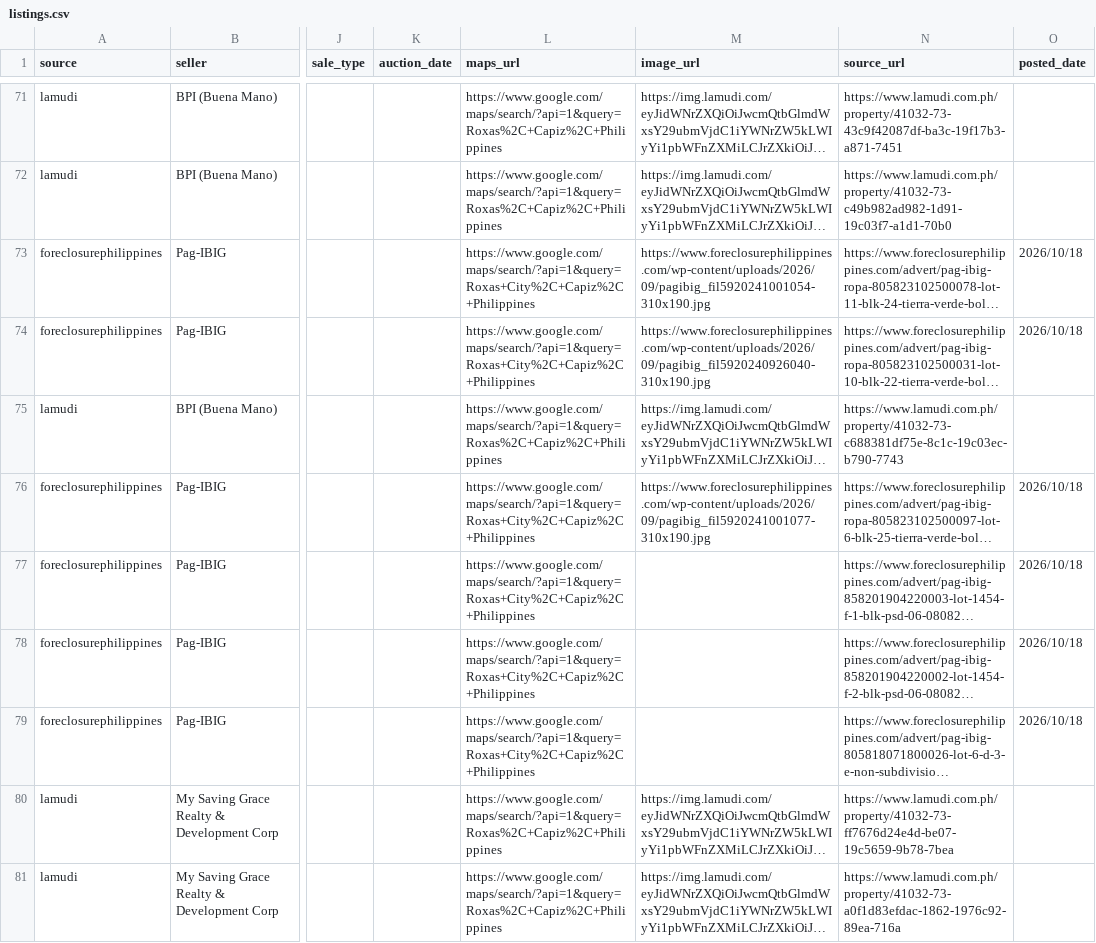
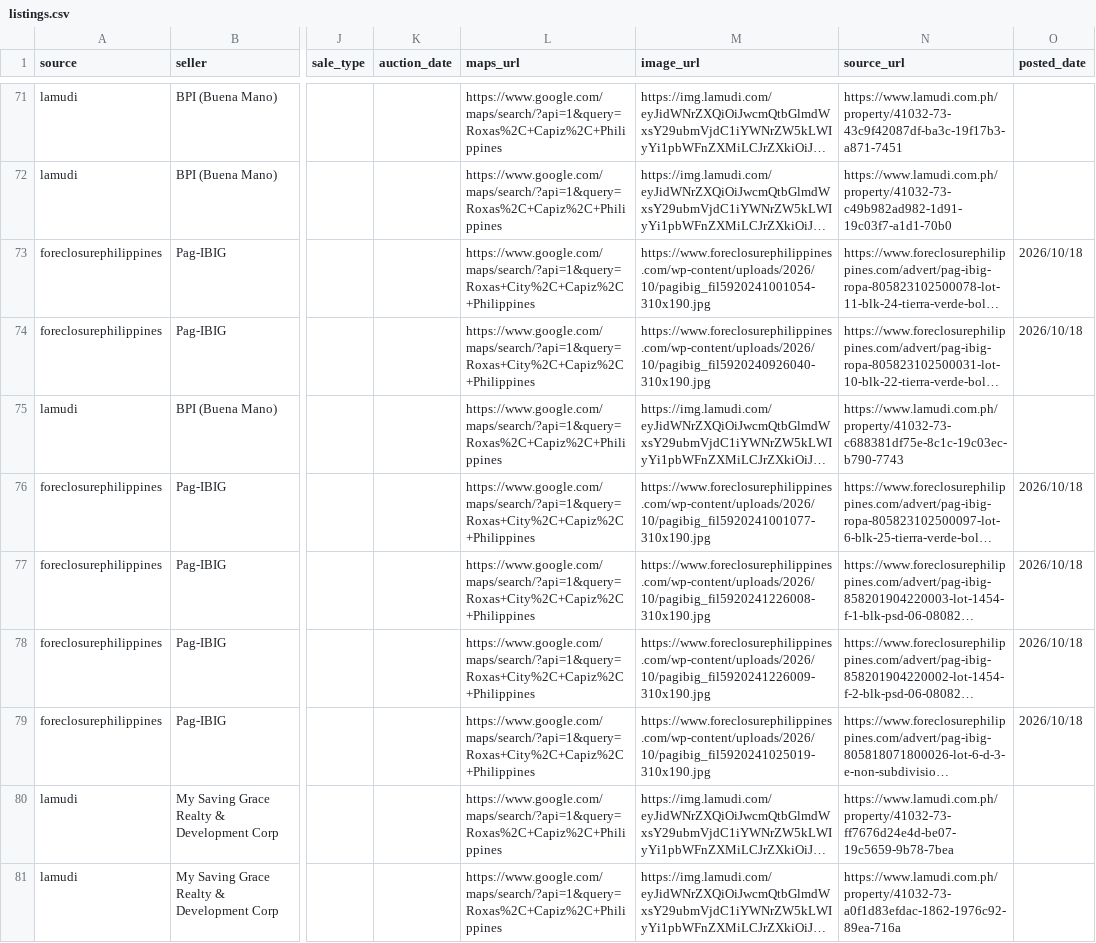
Before and after one commit to AIinterruptor/panay-foreclosure-tracker, a CSV file: docs/data/listings.csv, drawn as a sheet; only a part is shown, gaps mark what is left out; long unchanged cells end in …; the diff covers the shown part only; the diff names each change by its address in the sheet, - before the commit and + after, or states it on an @@ line.

```diff
--- a/docs/data/listings.csv
+++ b/docs/data/listings.csv
-M73 (image_url): https://www.foreclosurephilippines.com/wp-content/uploads/2026/09/pagibig_fil5920241001054-310x190.jpg
+M73 (image_url): https://www.foreclosurephilippines.com/wp-content/uploads/2026/10/pagibig_fil5920241001054-310x190.jpg
-M74 (image_url): https://www.foreclosurephilippines.com/wp-content/uploads/2026/09/pagibig_fil5920240926040-310x190.jpg
+M74 (image_url): https://www.foreclosurephilippines.com/wp-content/uploads/2026/10/pagibig_fil5920240926040-310x190.jpg
-M76 (image_url): https://www.foreclosurephilippines.com/wp-content/uploads/2026/09/pagibig_fil5920241001077-310x190.jpg
+M76 (image_url): https://www.foreclosurephilippines.com/wp-content/uploads/2026/10/pagibig_fil5920241001077-310x190.jpg
-M77 (image_url): (empty)
+M77 (image_url): https://www.foreclosurephilippines.com/wp-content/uploads/2026/10/pagibig_fil5920241226008-310x190.jpg
-M78 (image_url): (empty)
+M78 (image_url): https://www.foreclosurephilippines.com/wp-content/uploads/2026/10/pagibig_fil5920241226009-310x190.jpg
-M79 (image_url): (empty)
+M79 (image_url): https://www.foreclosurephilippines.com/wp-content/uploads/2026/10/pagibig_fil5920241025019-310x190.jpg
```
Also changed, not shown: 8 edited cells elsewhere in this file, 2 other files.
